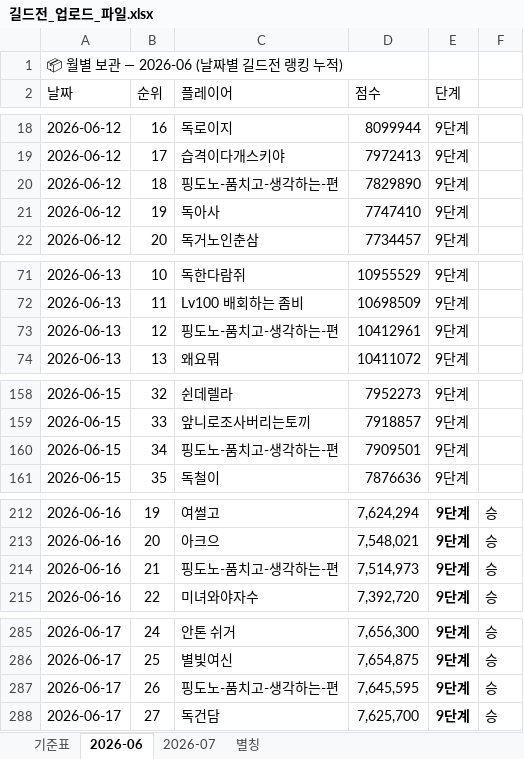
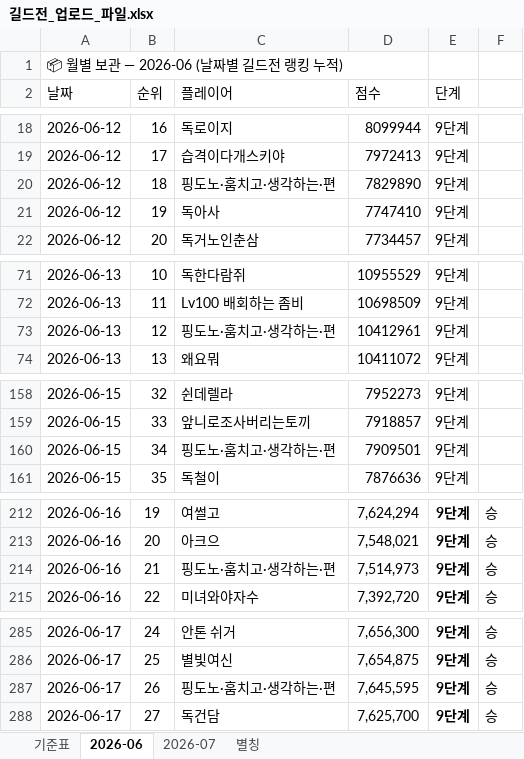
Before and after one commit to 88view/guild-war, an Excel workbook: 길드전_업로드_파일.xlsx, sheet 2026-06, drawn as a sheet; only a part is shown, gaps mark what is left out; values as stored, in another font and other column widths than the file's, no borders; the diff covers the shown part only; the diff names each change by its address in the sheet, - before the commit and + after, or states it on an @@ line.

Commit message:
Add files via upload

```diff
--- a/길드전_업로드_파일.xlsx (sheet 2026-06)
+++ b/길드전_업로드_파일.xlsx (sheet 2026-06)
-C20 (플레이어): 핑도노-품치고-생각하는-편
+C20 (플레이어): 핑도노·훔치고·생각하는·편
-C73 (플레이어): 핑도노-품치고-생각하는-편
+C73 (플레이어): 핑도노·훔치고·생각하는·편
-C160 (플레이어): 핑도노-품치고-생각하는-편
+C160 (플레이어): 핑도노·훔치고·생각하는·편
-C214 (플레이어): 핑도노-품치고-생각하는-편
+C214 (플레이어): 핑도노·훔치고·생각하는·편
-C287 (플레이어): 핑도노-품치고-생각하는-편
+C287 (플레이어): 핑도노·훔치고·생각하는·편
```
Also changed, not shown: 4 edited cells elsewhere in this sheet, sheet 별칭.
